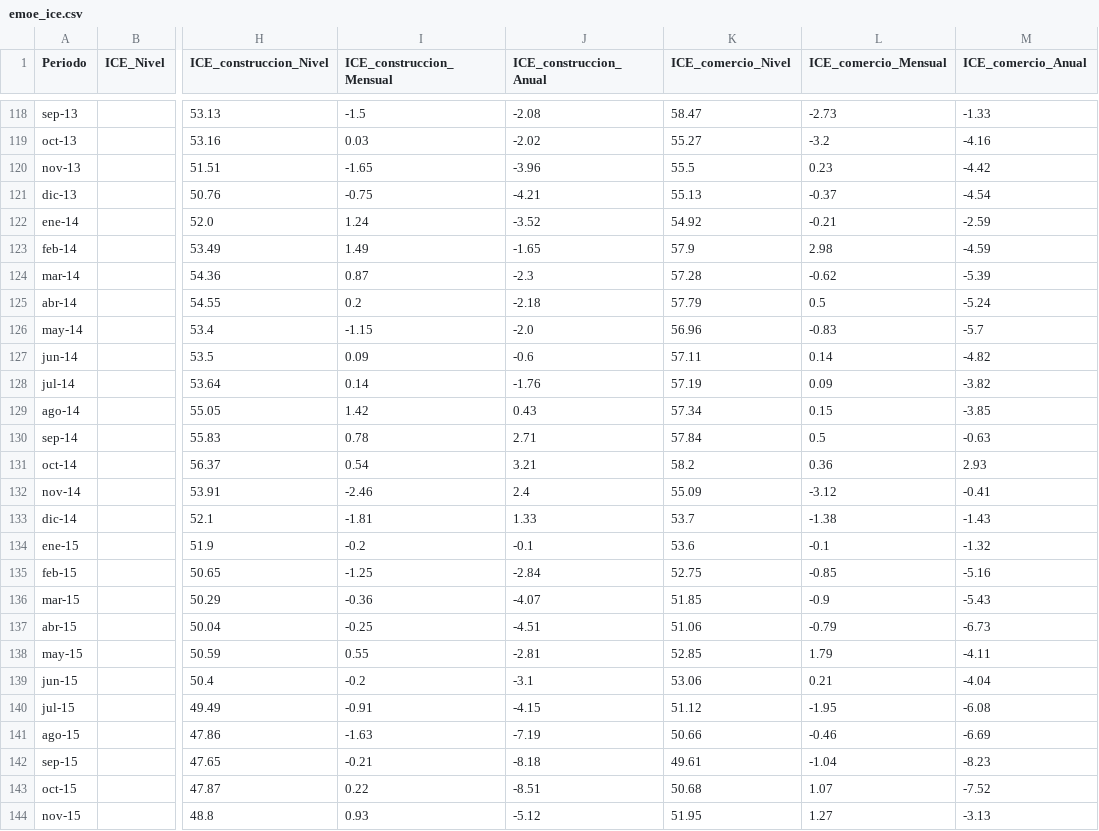
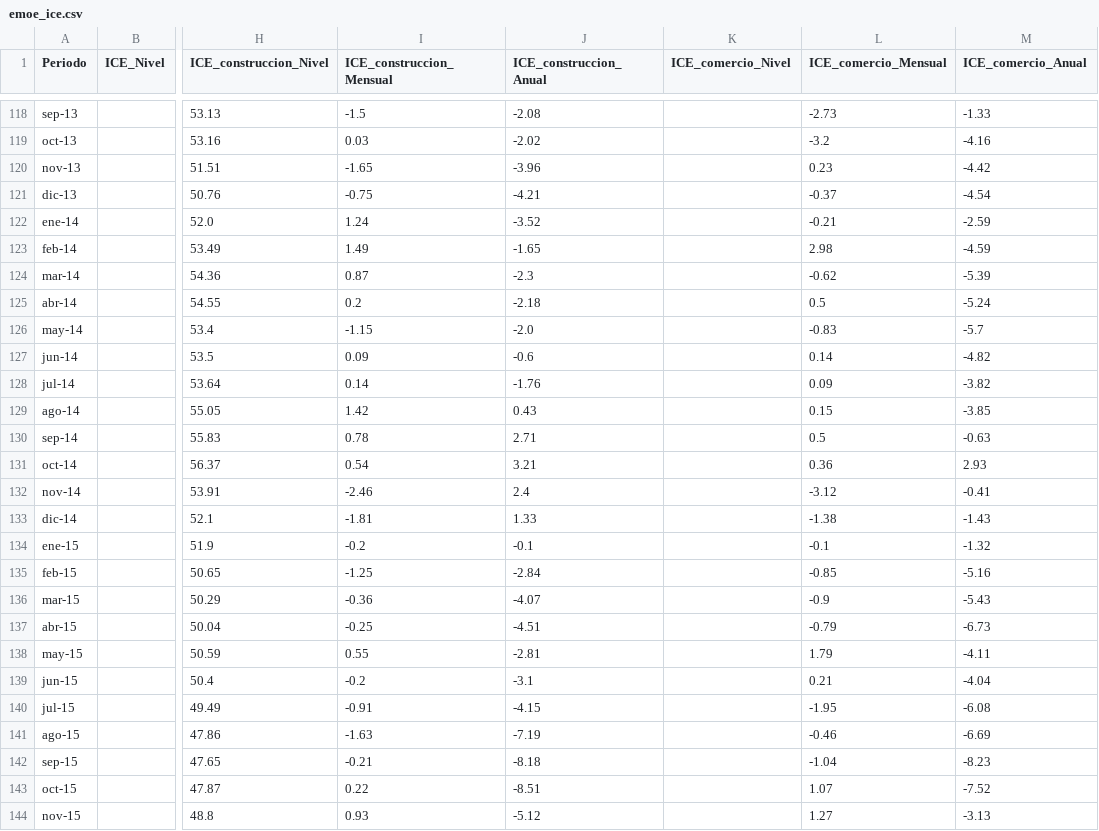
Before and after one commit to muciger/panorama-mx, a CSV file: site/data/emoe_ice.csv, drawn as a sheet; only a part is shown, gaps mark what is left out; the diff covers the shown part only; the diff names each change by its address in the sheet, - before the commit and + after, or states it on an @@ line.

```diff
--- a/site/data/emoe_ice.csv
+++ b/site/data/emoe_ice.csv
-K118 (ICE_comercio_Nivel): 58.47
+K118 (ICE_comercio_Nivel): (empty)
-K119 (ICE_comercio_Nivel): 55.27
+K119 (ICE_comercio_Nivel): (empty)
-K120 (ICE_comercio_Nivel): 55.5
+K120 (ICE_comercio_Nivel): (empty)
-K121 (ICE_comercio_Nivel): 55.13
+K121 (ICE_comercio_Nivel): (empty)
-K122 (ICE_comercio_Nivel): 54.92
+K122 (ICE_comercio_Nivel): (empty)
-K123 (ICE_comercio_Nivel): 57.9
+K123 (ICE_comercio_Nivel): (empty)
-K124 (ICE_comercio_Nivel): 57.28
+K124 (ICE_comercio_Nivel): (empty)
-K125 (ICE_comercio_Nivel): 57.79
+K125 (ICE_comercio_Nivel): (empty)
-K126 (ICE_comercio_Nivel): 56.96
+K126 (ICE_comercio_Nivel): (empty)
-K127 (ICE_comercio_Nivel): 57.11
+K127 (ICE_comercio_Nivel): (empty)
-K128 (ICE_comercio_Nivel): 57.19
+K128 (ICE_comercio_Nivel): (empty)
-K129 (ICE_comercio_Nivel): 57.34
+K129 (ICE_comercio_Nivel): (empty)
-K130 (ICE_comercio_Nivel): 57.84
+K130 (ICE_comercio_Nivel): (empty)
-K131 (ICE_comercio_Nivel): 58.2
+K131 (ICE_comercio_Nivel): (empty)
-K132 (ICE_comercio_Nivel): 55.09
+K132 (ICE_comercio_Nivel): (empty)
-K133 (ICE_comercio_Nivel): 53.7
+K133 (ICE_comercio_Nivel): (empty)
-K134 (ICE_comercio_Nivel): 53.6
+K134 (ICE_comercio_Nivel): (empty)
-K135 (ICE_comercio_Nivel): 52.75
+K135 (ICE_comercio_Nivel): (empty)
-K136 (ICE_comercio_Nivel): 51.85
+K136 (ICE_comercio_Nivel): (empty)
-K137 (ICE_comercio_Nivel): 51.06
+K137 (ICE_comercio_Nivel): (empty)
-K138 (ICE_comercio_Nivel): 52.85
+K138 (ICE_comercio_Nivel): (empty)
-K139 (ICE_comercio_Nivel): 53.06
+K139 (ICE_comercio_Nivel): (empty)
-K140 (ICE_comercio_Nivel): 51.12
+K140 (ICE_comercio_Nivel): (empty)
-K141 (ICE_comercio_Nivel): 50.66
+K141 (ICE_comercio_Nivel): (empty)
-K142 (ICE_comercio_Nivel): 49.61
+K142 (ICE_comercio_Nivel): (empty)
-K143 (ICE_comercio_Nivel): 50.68
+K143 (ICE_comercio_Nivel): (empty)
-K144 (ICE_comercio_Nivel): 51.95
+K144 (ICE_comercio_Nivel): (empty)
```
Also changed, not shown: 152 edited cells elsewhere in this file, site/data/confianza_consumidor.csv, site/data/consumo_privado.csv, 34 other files.
